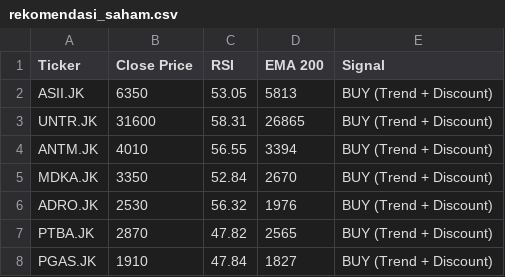
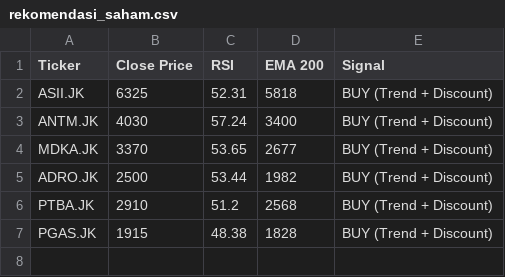
Before and after one commit to dnielasher/idx-automated-screener, a CSV file: rekomendasi_saham.csv, drawn as a sheet.

```diff
--- a/rekomendasi_saham.csv
+++ b/rekomendasi_saham.csv
@@ -1,8 +1,7 @@
 Ticker,Close Price,RSI,EMA 200,Signal
-ASII.JK,6350,53.05,5813,BUY (Trend + Discount)
-UNTR.JK,31600,58.31,26865,BUY (Trend + Discount)
-ANTM.JK,4010,56.55,3394,BUY (Trend + Discount)
-MDKA.JK,3350,52.84,2670,BUY (Trend + Discount)
-ADRO.JK,2530,56.32,1976,BUY (Trend + Discount)
-PTBA.JK,2870,47.82,2565,BUY (Trend + Discount)
-PGAS.JK,1910,47.84,1827,BUY (Trend + Discount)
+ASII.JK,6325,52.31,5818,BUY (Trend + Discount)
+ANTM.JK,4030,57.24,3400,BUY (Trend + Discount)
+MDKA.JK,3370,53.65,2677,BUY (Trend + Discount)
+ADRO.JK,2500,53.44,1982,BUY (Trend + Discount)
+PTBA.JK,2910,51.2,2568,BUY (Trend + Discount)
+PGAS.JK,1915,48.38,1828,BUY (Trend + Discount)
```
